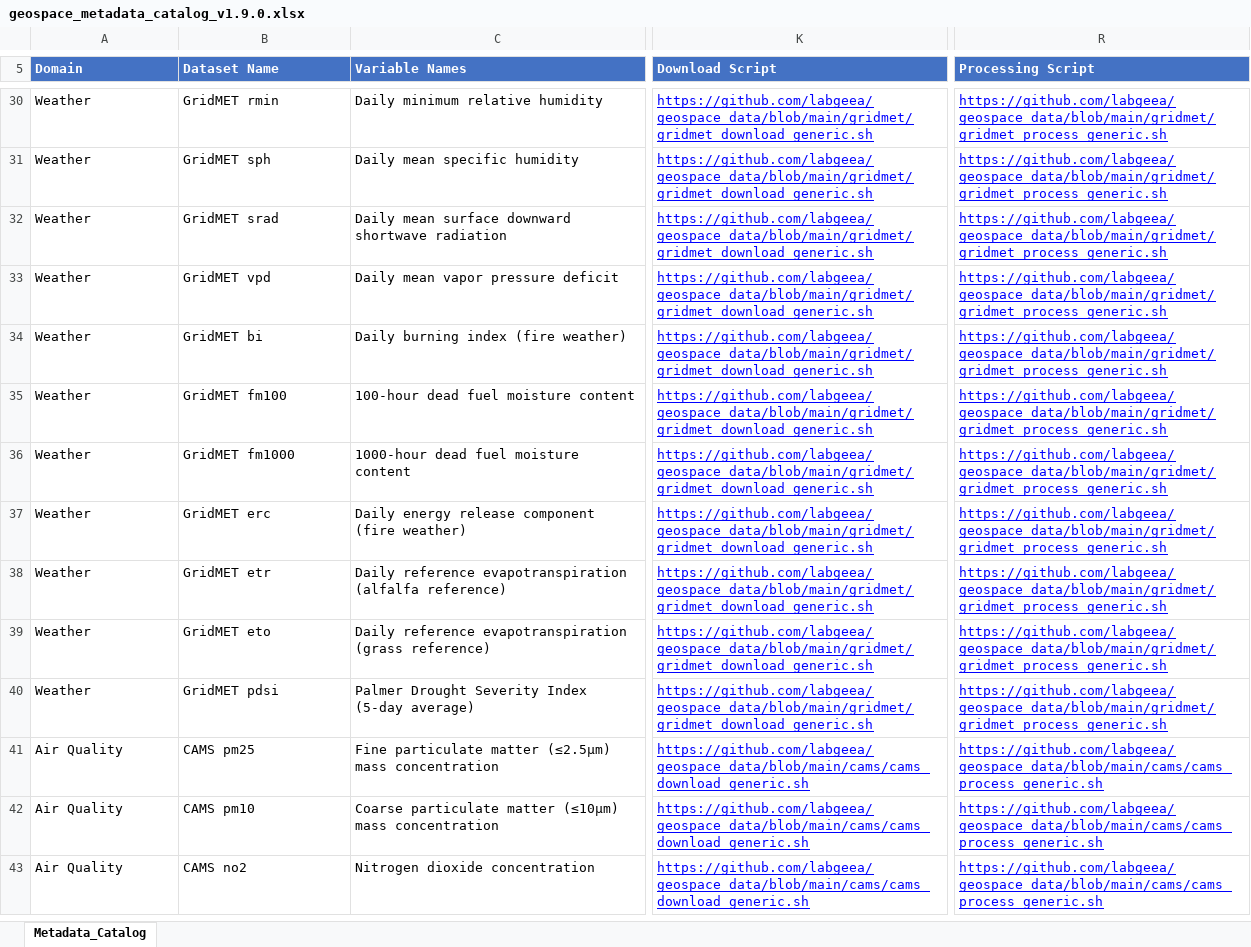
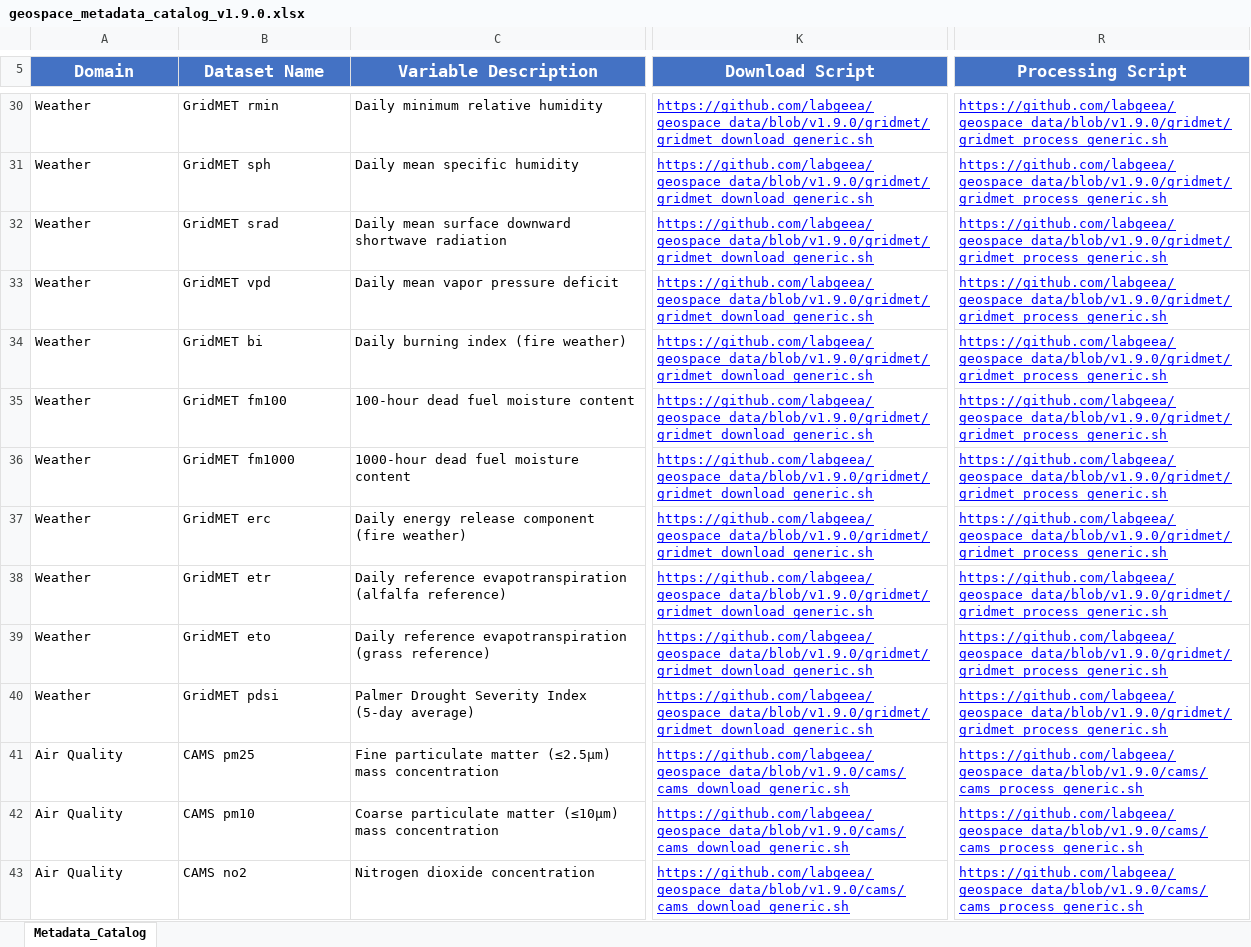
Before and after one commit to labgeea/geospace_data, an Excel workbook: catalog/geospace_metadata_catalog_v1.9.0.xlsx, sheet Metadata_Catalog, drawn as a sheet; only a part is shown, gaps mark what is left out; values as stored, in another font and other column widths than the file's, no borders; the diff covers the shown part only; the diff names each change by its address in the sheet, - before the commit and + after, or states it on an @@ line.

```diff
--- a/catalog/geospace_metadata_catalog_v1.9.0.xlsx (sheet Metadata_Catalog)
+++ b/catalog/geospace_metadata_catalog_v1.9.0.xlsx (sheet Metadata_Catalog)
@@ A5:R5 text size: larger, alignment: left → center @@
-C5: Variable Names
+C5: Variable Description
-K30:K40 (Download Script): https://github.com/labgeea/geospace_data/blob/main/gridmet/gridmet_download_generic.sh
+K30:K40 (Download Script): https://github.com/labgeea/geospace_data/blob/v1.9.0/gridmet/gridmet_download_generic.sh
-R30:R40 (Processing Script): https://github.com/labgeea/geospace_data/blob/main/gridmet/gridmet_process_generic.sh
+R30:R40 (Processing Script): https://github.com/labgeea/geospace_data/blob/v1.9.0/gridmet/gridmet_process_generic.sh
-K41:K43 (Download Script): https://github.com/labgeea/geospace_data/blob/main/cams/cams_download_generic.sh
+K41:K43 (Download Script): https://github.com/labgeea/geospace_data/blob/v1.9.0/cams/cams_download_generic.sh
-R41:R43 (Processing Script): https://github.com/labgeea/geospace_data/blob/main/cams/cams_process_generic.sh
+R41:R43 (Processing Script): https://github.com/labgeea/geospace_data/blob/v1.9.0/cams/cams_process_generic.sh
```
Also changed, not shown: 346 edited cells and cell formats elsewhere in this sheet, 19 other files.
